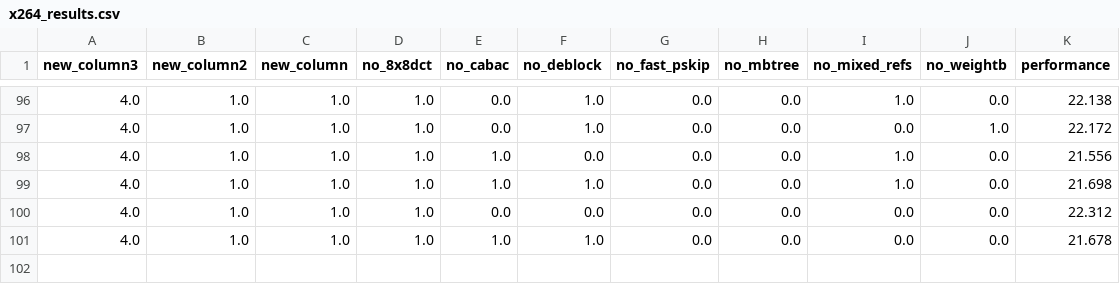
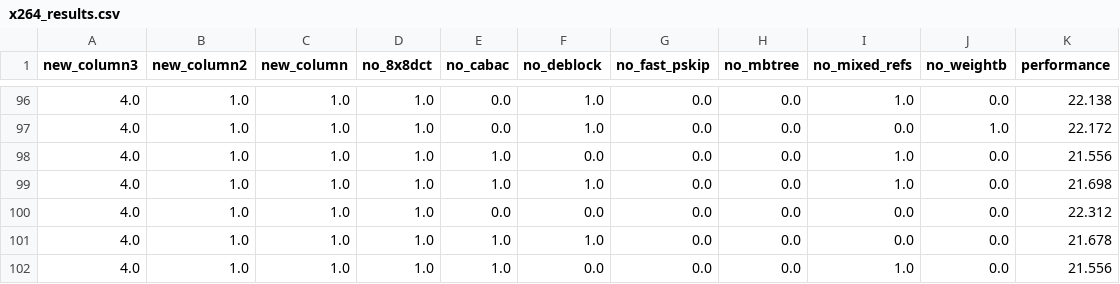
Before and after one commit to harryz8/ISE_ToolBuildingProject, a CSV file: results/x264_results.csv, drawn as a sheet; only a part is shown, gaps mark what is left out.

```diff
--- a/results/x264_results.csv
+++ b/results/x264_results.csv
@@ -101 +101,2 @@ new_column3,new_column2,new_column,no_8x8dct,no_cabac,no_deblock,no_fast_pskip,n
 4.0,1.0,1.0,1.0,1.0,1.0,0.0,0.0,0.0,0.0,21.678
+4.0,1.0,1.0,1.0,1.0,0.0,0.0,0.0,1.0,0.0,21.556
```
Also changed, not shown: results/LLVM_results.csv, results/brotli_results.csv, 4 other files.
